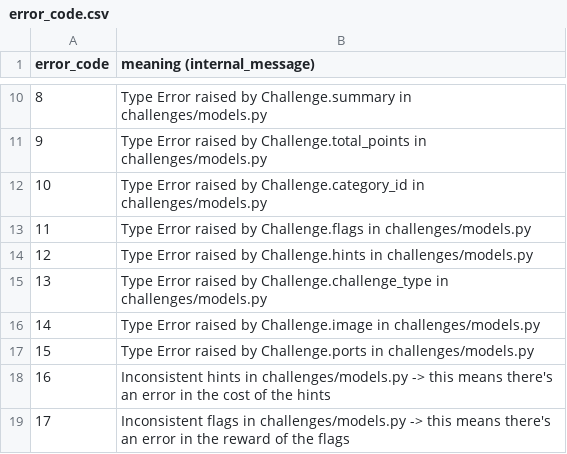
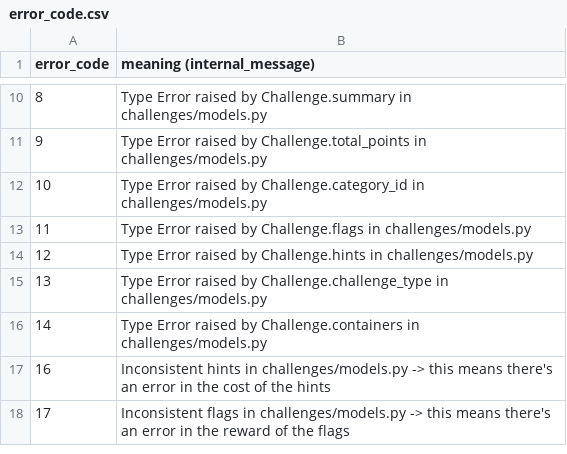
Before and after one commit to CS-Emmental/platform, a CSV file: back/error_code.csv, drawn as a sheet; only a part is shown, gaps mark what is left out.

Commit message:
Update error_codes.csv

```diff
--- a/back/error_code.csv
+++ b/back/error_code.csv
@@ -15,4 +15,3 @@ error_code;meaning (internal_message)
 13;Type Error raised by Challenge.challenge_type in challenges/models.py
-14;Type Error raised by Challenge.image in challenges/models.py
-15;Type Error raised by Challenge.ports in challenges/models.py
+14;Type Error raised by Challenge.containers in challenges/models.py
 16;Inconsistent hints in challenges/models.py -> this means there's an error in the cost of the hints
```
